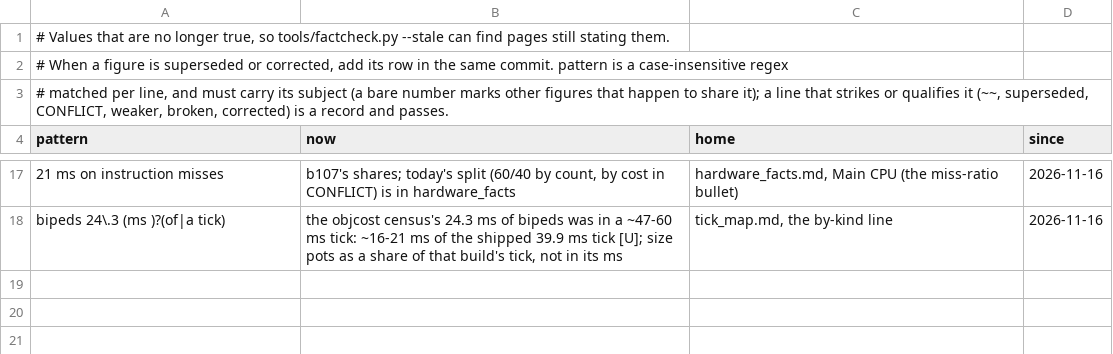
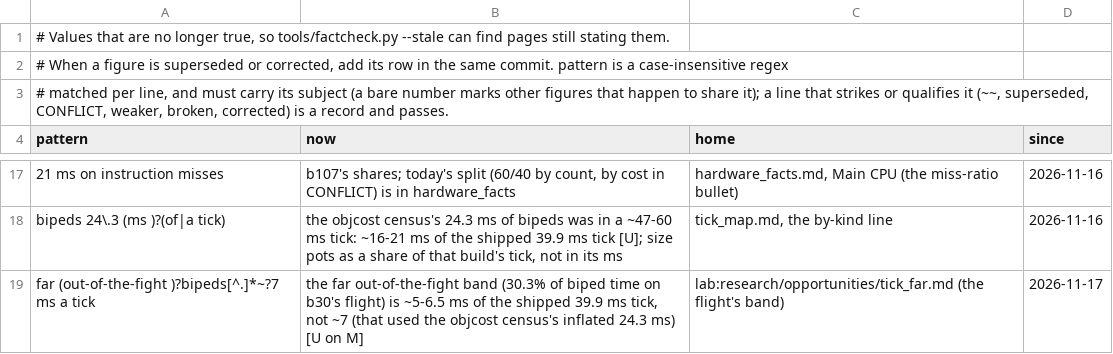
Before and after one commit to ChupathingyCE/Sierra-III, a TSV file: docs/superseded.tsv, drawn as a sheet; only a part is shown, gaps mark what is left out; the diff names each change by its address in the sheet, - before the commit and + after, or states it on an @@ line.

Commit message:
docs: superseded register: the far band's ~7 ms on b30's flight is ~5-6.5 of the shipped tick

```diff
--- a/docs/superseded.tsv
+++ b/docs/superseded.tsv
+row 19: far (out-of-the-fight )?bipeds[^.]*~?7 ms a tick | the far out-of-the-fight band (30.3% of biped time on b30's flight) is ~5-6.5 ms of the shipped 39.9 ms tick, not ~7 (that used the objcost census's inflated 24.3 ms) [U on M] | lab:research/opportunities/tick_far.md (the flight's band) | 2026-11-17
```
